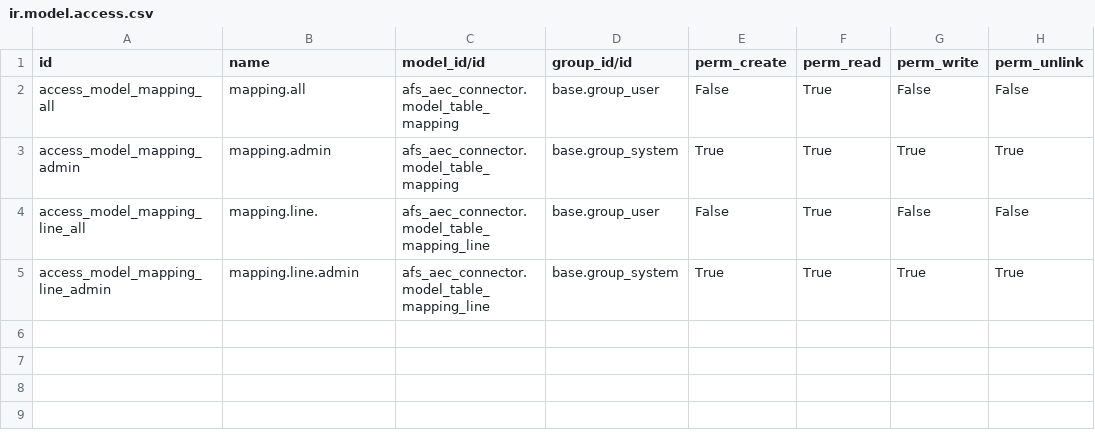
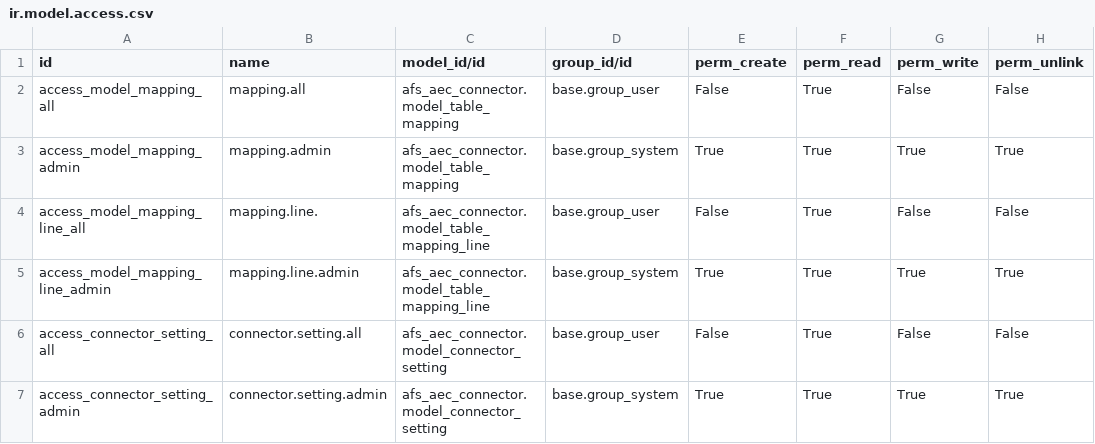
Before and after one commit to elliotxin/AFS_demo, a CSV file: afs_aec_connector/security/ir.model.access.csv, drawn as a sheet; the diff names each change by its address in the sheet, - before the commit and + after, or states it on an @@ line.

Commit message:
[UPG] afs_aec_connector
Add connector setting

```diff
--- a/afs_aec_connector/security/ir.model.access.csv
+++ b/afs_aec_connector/security/ir.model.access.csv
+row 6: access_connector_setting_all | connector.setting.all | afs_aec_connector.model_connector_setting | base.group_user | False | True | False | False
+row 7: access_connector_setting_admin | connector.setting.admin | afs_aec_connector.model_connector_setting | base.group_system | True | True | True | True
```
Also changed, not shown: 5 other files.
